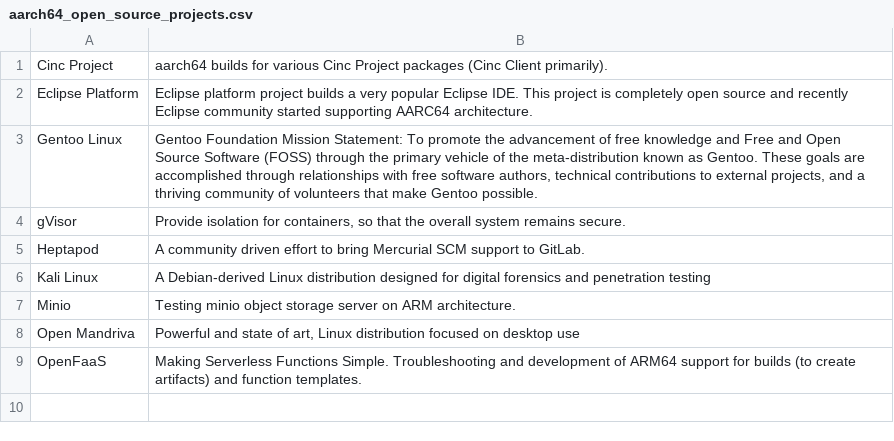
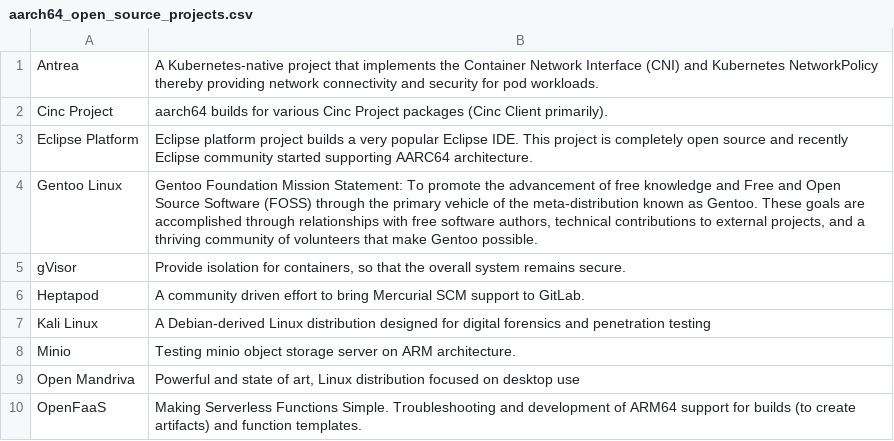
Before and after one commit to osuosl/osuosl-pelican, a CSV file: content/services/csv/aarch64_open_source_projects.csv, drawn as a sheet.

Commit message:
Add Antrea project

```diff
--- a/content/services/csv/aarch64_open_source_projects.csv
+++ b/content/services/csv/aarch64_open_source_projects.csv
@@ -1 +1,2 @@
+"Antrea","A Kubernetes-native project that implements the Container Network Interface (CNI) and Kubernetes NetworkPolicy thereby providing network connectivity and security for pod workloads."
 "Cinc Project","aarch64 builds for various Cinc Project packages (Cinc Client primarily)."
```
Also changed, not shown: content/services/hosting/projects.csv, 1 other file.
